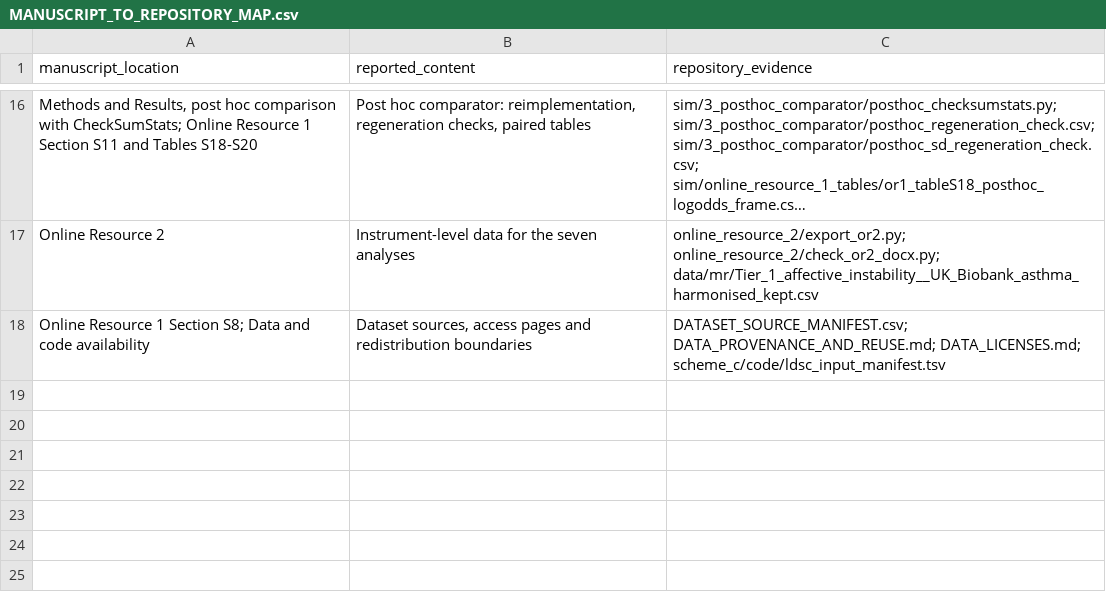
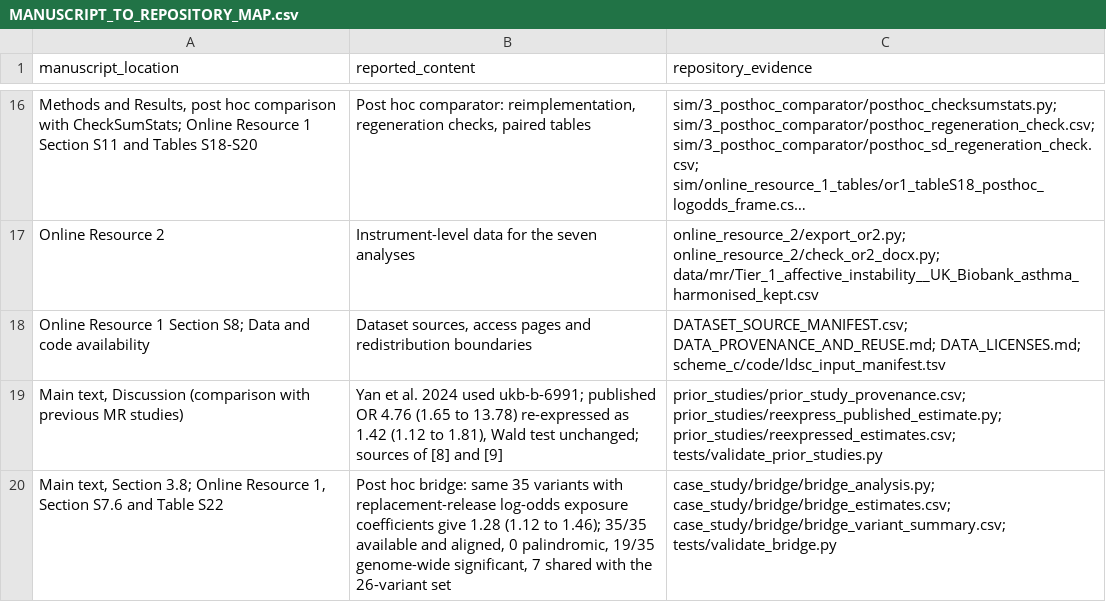
Before and after one commit to soliel332/mr-effect-scale-verification, a CSV file: MANUSCRIPT_TO_REPOSITORY_MAP.csv, drawn as a sheet; only a part is shown, gaps mark what is left out; long unchanged cells end in ….

```diff
--- a/MANUSCRIPT_TO_REPOSITORY_MAP.csv
+++ b/MANUSCRIPT_TO_REPOSITORY_MAP.csv
@@ -18 +18,3 @@ Online Resource 2,Instrument-level data for the seven analyses,online_resource_2
 Online Resource 1 Section S8; Data and code availability,"Dataset sources, access pages and redistribution boundaries",DATASET_SOURCE_MANIFEST.csv; DATA_PROVENANCE_AND_REUSE.md; DATA_LICENSES.md; scheme_c/code/ldsc_input_manifest.tsv
+"Main text, Discussion (comparison with previous MR studies)","Yan et al. 2024 used ukb-b-6991; published OR 4.76 (1.65 to 13.78) re-expressed as 1.42 (1.12 to 1.81), Wald test unchanged; sources of [8] and [9]","prior_studies/prior_study_provenance.csv; prior_studies/reexpress_published_estimate.py; prior_studies/reexpressed_estimates.csv; tests/validate_prior_studies.py"
+"Main text, Section 3.8; Online Resource 1, Section S7.6 and Table S22","Post hoc bridge: same 35 variants with replacement-release log-odds exposure coefficients give 1.28 (1.12 to 1.46); 35/35 available and aligned, 0 palindromic, 19/35 genome-wide significant, 7 shared with the 26-variant set","case_study/bridge/bridge_analysis.py; case_study/bridge/bridge_estimates.csv; case_study/bridge/bridge_variant_summary.csv; tests/validate_bridge.py"
```
Also changed, not shown: FILE_MANIFEST.csv, results/claim_evidence_manifest.csv, 16 other files.
